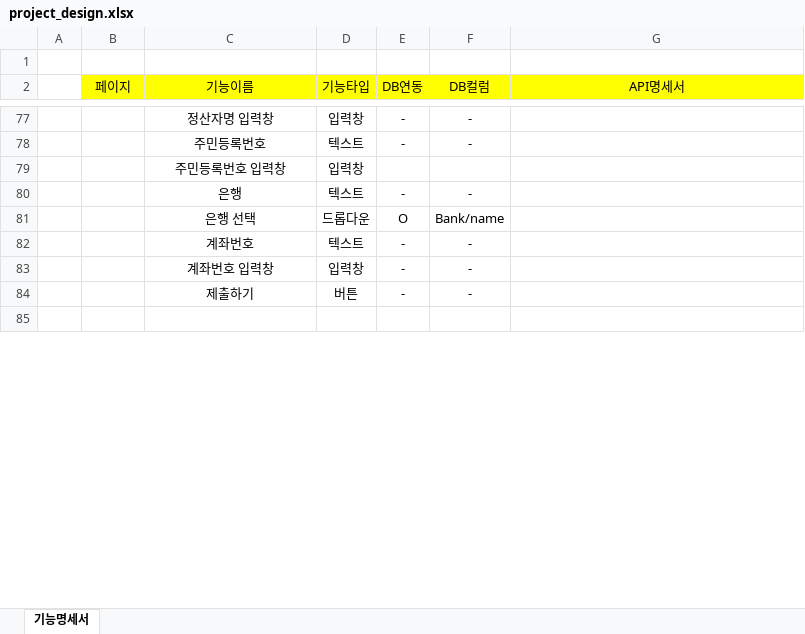
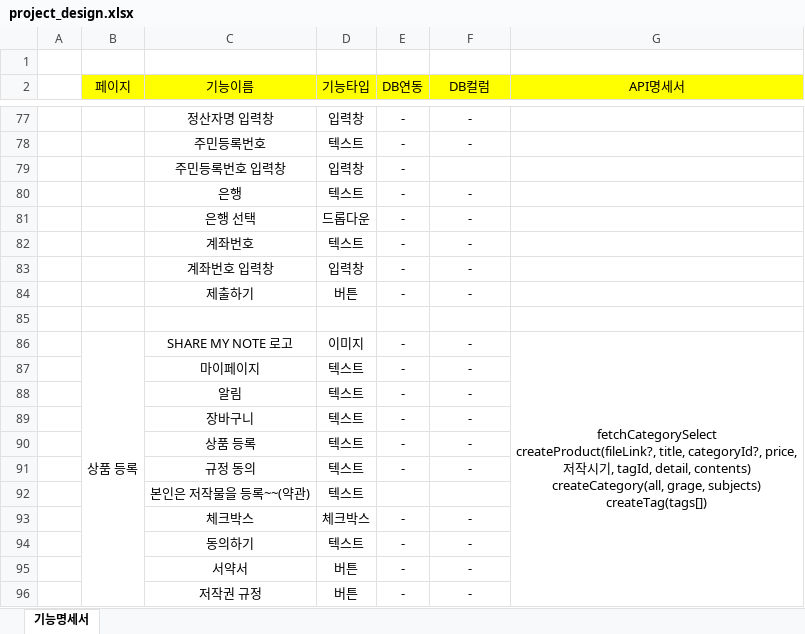
Before and after one commit to dawin002/my-study-note, an Excel workbook: project_design/project_design.xlsx, sheet 기능명세서, drawn as a sheet; only a part is shown, gaps mark what is left out; values as stored, in another font and other column widths than the file's, no borders; ↵ is a line break in a cell; the diff covers the shown part only; the diff names each change by its address in the sheet, - before the commit and + after, or states it on an @@ line.

Commit message:
docs(project_design): update project design

```diff
--- a/project_design/project_design.xlsx (sheet 기능명세서)
+++ b/project_design/project_design.xlsx (sheet 기능명세서)
-E79 (DB연동): (empty)
+E79 (DB연동): -
-E81 (DB연동): O
+E81 (DB연동): -
-F81 (DB컬럼): Bank/name
+F81 (DB컬럼): -
+row 86:  | 상품 등록 | SHARE MY NOTE 로고 | 이미지 | - | - | fetchCategorySelect ↵ createProduct(fileLink?, title, categoryId?, price, 저작시기, tagId, detail, contents) ↵ createCategory(all, grage, subjects) ↵ createTag(tags[])
+row 87:  |  | 마이페이지 | 텍스트 | - | -
+row 88:  |  | 알림 | 텍스트 | - | -
+row 89:  |  | 장바구니 | 텍스트 | - | -
+row 90:  |  | 상품 등록 | 텍스트 | - | -
+row 91:  |  | 규정 동의 | 텍스트 | - | -
+row 92:  |  | 본인은 저작물을 등록~~(약관) | 텍스트
+row 93:  |  | 체크박스 | 체크박스 | - | -
+row 94:  |  | 동의하기 | 텍스트 | - | -
+row 95:  |  | 서약서 | 버튼 | - | -
+row 96:  |  | 저작권 규정 | 버튼 | - | -
```
Also changed, not shown: 133 added rows, 4 removed rows, 1 moved row, 16 edited cells and merged cells elsewhere in this sheet, 1 other file.
